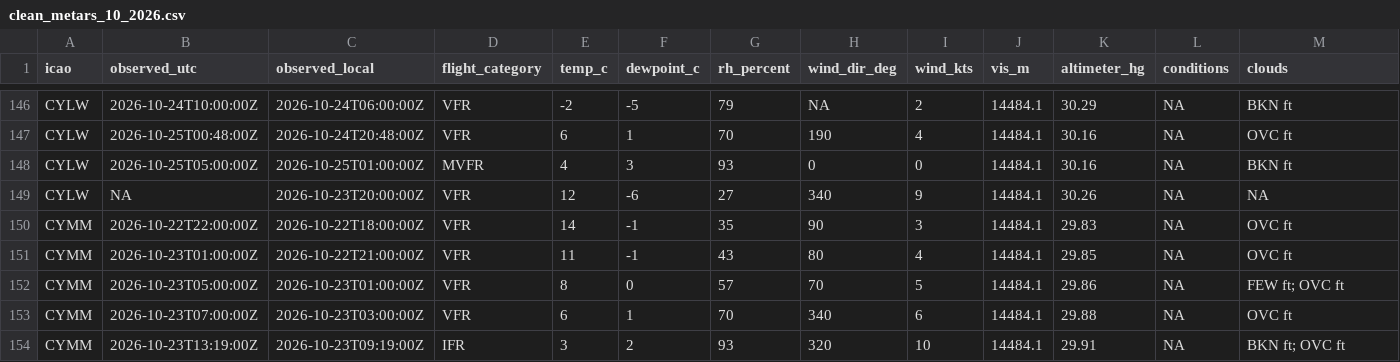
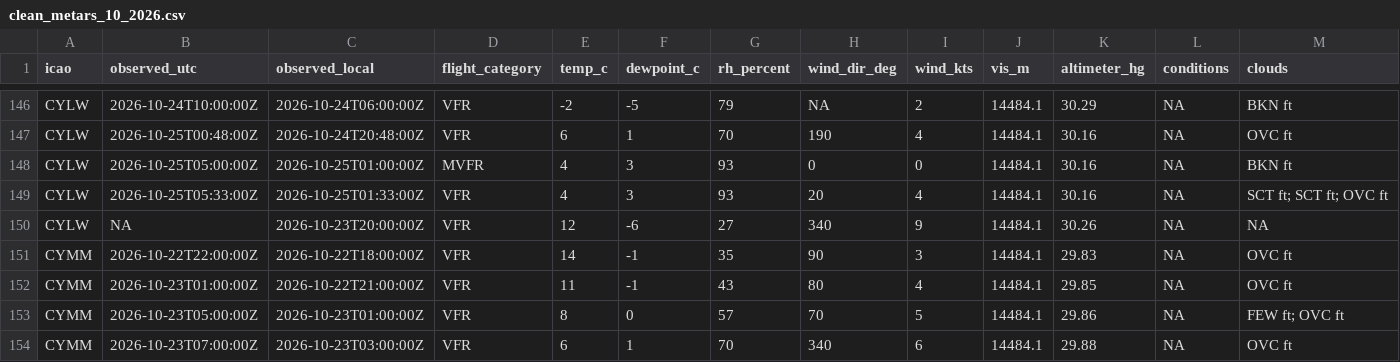
Before and after one commit to NoahCornish/Canada-Flight-Conditions-Research-Project, a CSV file: clean_metars_10_2026.csv, drawn as a sheet; only a part is shown, gaps mark what is left out; the shorter side is filled out with more unchanged rows; rows hold the shown columns only; the diff covers the shown part only; the diff names each change by its address in the sheet, - before the commit and + after, or states it on an @@ line.

```diff
--- a/clean_metars_10_2026.csv
+++ b/clean_metars_10_2026.csv
+row 149: CYLW | 2026-10-25T05:33:00Z | 2026-10-25T01:33:00Z | VFR | 4 | 3 | 93 | 20 | 4 | 14484.1 | 30.16 | NA | SCT ft; SCT ft; OVC ft
```
Also changed, not shown: 6 added rows elsewhere in this file, 5 other files.
